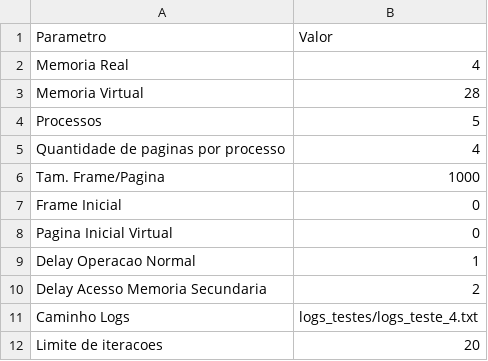
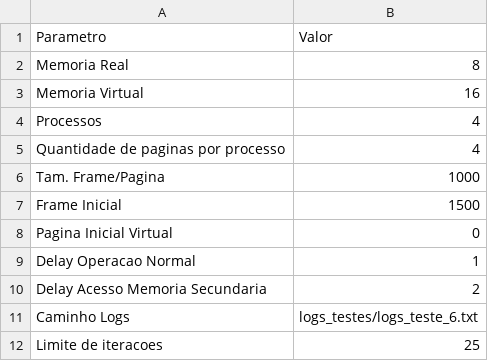
Before and after one commit to vinicius-cappatti/simulador_sistema_operacional, a CSV file: entrada.csv, drawn as a sheet.

Commit message:
Ajustes para usar a memória virtual + testes

```diff
--- a/entrada.csv
+++ b/entrada.csv
@@ -1,8 +1,8 @@
 Parametro;Valor
-Memoria Real;4
-Memoria Virtual;28
-Processos;5
+Memoria Real;8
+Memoria Virtual;16
+Processos;4
 Quantidade de paginas por processo;4
 Tam. Frame/Pagina;1000
-Frame Inicial;0
+Frame Inicial;1500
 Pagina Inicial Virtual;0
@@ -10,3 +10,3 @@ Delay Operacao Normal;1
 Delay Acesso Memoria Secundaria;2
-Caminho Logs;logs_testes/logs_teste_4.txt
-Limite de iteracoes;20
+Caminho Logs;logs_testes/logs_teste_6.txt
+Limite de iteracoes;25
```
Also changed, not shown: 5 other files.
